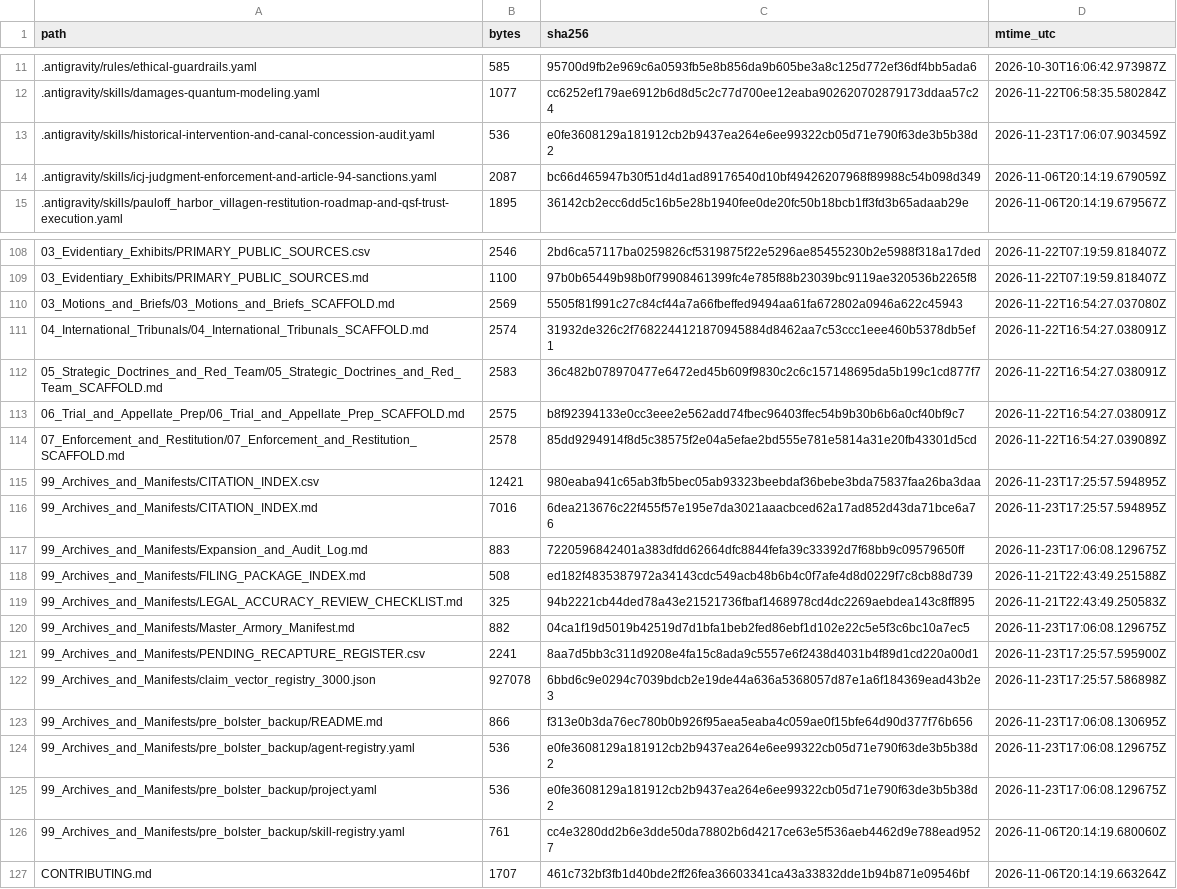
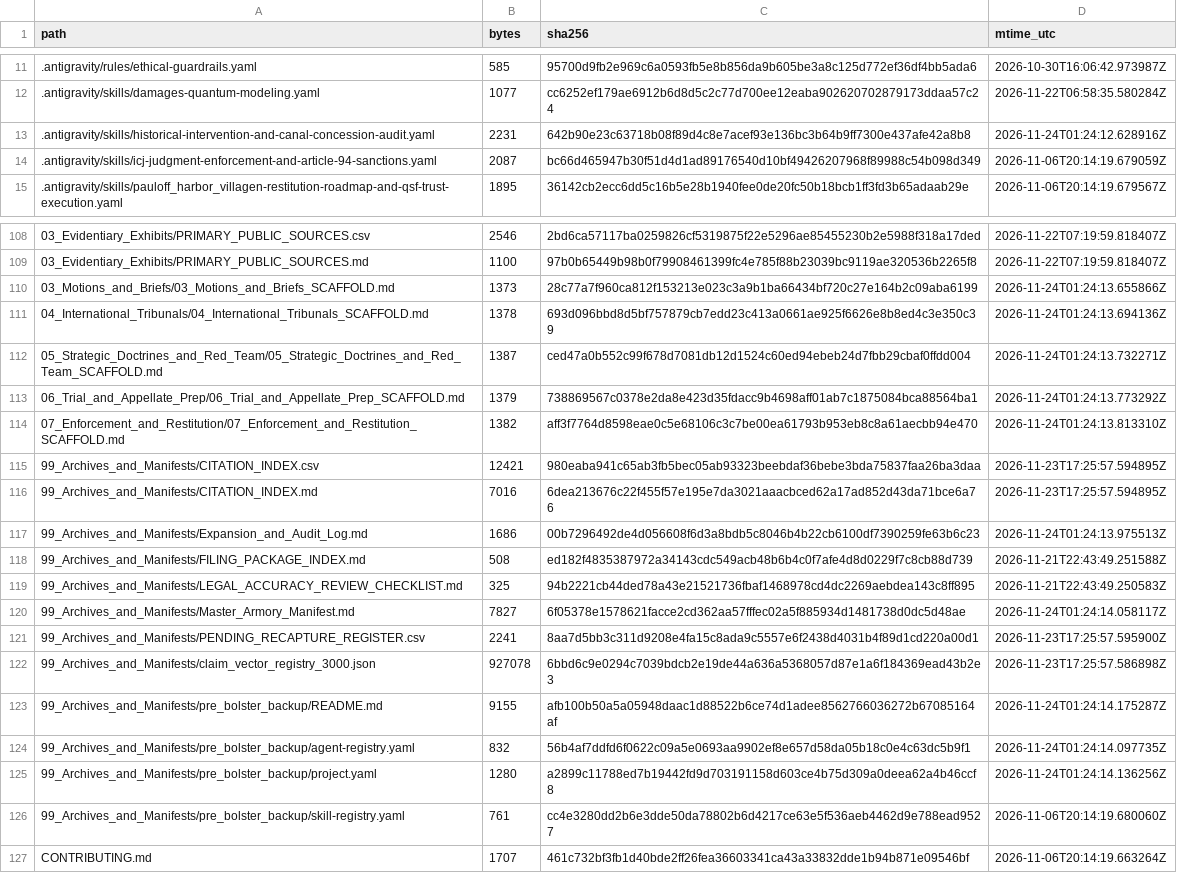
Before and after one commit to GlobalRestitutionAlliance/turtle-island-us-ak-pauloff-harbor-village-master-litigation, a CSV file: 99_Archives_and_Manifests/MANIFEST_SHA256.csv, drawn as a sheet; only a part is shown, gaps mark what is left out; the diff covers the shown part only.

Commit message:
REVERTED DUE TO UNPROMPTED MASS J3WFICATED DATA CORRUPTION BY COMPROMISED BIASED LLM/ARTIFICIAL INTELLIGENCE MODELS

```diff
--- a/99_Archives_and_Manifests/MANIFEST_SHA256.csv
+++ b/99_Archives_and_Manifests/MANIFEST_SHA256.csv
@@ -12,3 +12,3 @@ path,bytes,sha256,mtime_utc
 .antigravity/skills/damages-quantum-modeling.yaml,1077,cc6252ef179ae6912b6d8d5c2c77d700ee12eaba902620702879173ddaa57c24,2026-11-22T06:58:35.580284Z
-.antigravity/skills/historical-intervention-and-canal-concession-audit.yaml,536,e0fe3608129a181912cb2b9437ea264e6ee99322cb05d71e790f63de3b5b38d2,2026-11-23T17:06:07.903459Z
+.antigravity/skills/historical-intervention-and-canal-concession-audit.yaml,2231,642b90e23c63718b08f89d4c8e7acef93e136bc3b64b9ff7300e437afe42a8b8,2026-11-24T01:24:12.628916Z
 .antigravity/skills/icj-judgment-enforcement-and-article-94-sanctions.yaml,2087,bc66d465947b30f51d4d1ad89176540d10bf49426207968f89988c54b098d349,2026-11-06T20:14:19.679059Z
@@ -109,18 +109,18 @@ path,bytes,sha256,mtime_utc
 03_Evidentiary_Exhibits/PRIMARY_PUBLIC_SOURCES.md,1100,97b0b65449b98b0f79908461399fc4e785f88b23039bc9119ae320536b2265f8,2026-11-22T07:19:59.818407Z
-03_Motions_and_Briefs/03_Motions_and_Briefs_SCAFFOLD.md,2569,5505f81f991c27c84cf44a7a66fbeffed9494aa61fa672802a0946a622c45943,2026-11-22T16:54:27.037080Z
-04_International_Tribunals/04_International_Tribunals_SCAFFOLD.md,2574,31932de326c2f7682244121870945884d8462aa7c53ccc1eee460b5378db5ef1,2026-11-22T16:54:27.038091Z
-05_Strategic_Doctrines_and_Red_Team/05_Strategic_Doctrines_and_Red_Team_SCAFFOLD.md,2583,36c482b078970477e6472ed45b609f9830c2c6c157148695da5b199c1cd877f7,2026-11-22T16:54:27.038091Z
-06_Trial_and_Appellate_Prep/06_Trial_and_Appellate_Prep_SCAFFOLD.md,2575,b8f92394133e0cc3eee2e562add74fbec96403ffec54b9b30b6b6a0cf40bf9c7,2026-11-22T16:54:27.038091Z
-07_Enforcement_and_Restitution/07_Enforcement_and_Restitution_SCAFFOLD.md,2578,85dd9294914f8d5c38575f2e04a5efae2bd555e781e5814a31e20fb43301d5cd,2026-11-22T16:54:27.039089Z
+03_Motions_and_Briefs/03_Motions_and_Briefs_SCAFFOLD.md,1373,28c77a7f960ca812f153213e023c3a9b1ba66434bf720c27e164b2c09aba6199,2026-11-24T01:24:13.655866Z
+04_International_Tribunals/04_International_Tribunals_SCAFFOLD.md,1378,693d096bbd8d5bf757879cb7edd23c413a0661ae925f6626e8b8ed4c3e350c39,2026-11-24T01:24:13.694136Z
+05_Strategic_Doctrines_and_Red_Team/05_Strategic_Doctrines_and_Red_Team_SCAFFOLD.md,1387,ced47a0b552c99f678d7081db12d1524c60ed94ebeb24d7fbb29cbaf0ffdd004,2026-11-24T01:24:13.732271Z
+06_Trial_and_Appellate_Prep/06_Trial_and_Appellate_Prep_SCAFFOLD.md,1379,738869567c0378e2da8e423d35fdacc9b4698aff01ab7c1875084bca88564ba1,2026-11-24T01:24:13.773292Z
+07_Enforcement_and_Restitution/07_Enforcement_and_Restitution_SCAFFOLD.md,1382,aff3f7764d8598eae0c5e68106c3c7be00ea61793b953eb8c8a61aecbb94e470,2026-11-24T01:24:13.813310Z
 99_Archives_and_Manifests/CITATION_INDEX.csv,12421,980eaba941c65ab3fb5bec05ab93323beebdaf36bebe3bda75837faa26ba3daa,2026-11-23T17:25:57.594895Z
 99_Archives_and_Manifests/CITATION_INDEX.md,7016,6dea213676c22f455f57e195e7da3021aaacbced62a17ad852d43da71bce6a76,2026-11-23T17:25:57.594895Z
-99_Archives_and_Manifests/Expansion_and_Audit_Log.md,883,7220596842401a383dfdd62664dfc8844fefa39c33392d7f68bb9c09579650ff,2026-11-23T17:06:08.129675Z
+99_Archives_and_Manifests/Expansion_and_Audit_Log.md,1686,00b7296492de4d056608f6d3a8bdb5c8046b4b22cb6100df7390259fe63b6c23,2026-11-24T01:24:13.975513Z
 99_Archives_and_Manifests/FILING_PACKAGE_INDEX.md,508,ed182f4835387972a34143cdc549acb48b6b4c0f7afe4d8d0229f7c8cb88d739,2026-11-21T22:43:49.251588Z
 99_Archives_and_Manifests/LEGAL_ACCURACY_REVIEW_CHECKLIST.md,325,94b2221cb44ded78a43e21521736fbaf1468978cd4dc2269aebdea143c8ff895,2026-11-21T22:43:49.250583Z
-99_Archives_and_Manifests/Master_Armory_Manifest.md,882,04ca1f19d5019b42519d7d1bfa1beb2fed86ebf1d102e22c5e5f3c6bc10a7ec5,2026-11-23T17:06:08.129675Z
+99_Archives_and_Manifests/Master_Armory_Manifest.md,7827,6f05378e1578621facce2cd362aa57fffec02a5f885934d1481738d0dc5d48ae,2026-11-24T01:24:14.058117Z
 99_Archives_and_Manifests/PENDING_RECAPTURE_REGISTER.csv,2241,8aa7d5bb3c311d9208e4fa15c8ada9c5557e6f2438d4031b4f89d1cd220a00d1,2026-11-23T17:25:57.595900Z
 99_Archives_and_Manifests/claim_vector_registry_3000.json,927078,6bbd6c9e0294c7039bdcb2e19de44a636a5368057d87e1a6f184369ead43b2e3,2026-11-23T17:25:57.586898Z
-99_Archives_and_Manifests/pre_bolster_backup/README.md,866,f313e0b3da76ec780b0b926f95aea5eaba4c059ae0f15bfe64d90d377f76b656,2026-11-23T17:06:08.130695Z
-99_Archives_and_Manifests/pre_bolster_backup/agent-registry.yaml,536,e0fe3608129a181912cb2b9437ea264e6ee99322cb05d71e790f63de3b5b38d2,2026-11-23T17:06:08.129675Z
-99_Archives_and_Manifests/pre_bolster_backup/project.yaml,536,e0fe3608129a181912cb2b9437ea264e6ee99322cb05d71e790f63de3b5b38d2,2026-11-23T17:06:08.129675Z
+99_Archives_and_Manifests/pre_bolster_backup/README.md,9155,afb100b50a5a05948daac1d88522b6ce74d1adee8562766036272b67085164af,2026-11-24T01:24:14.175287Z
+99_Archives_and_Manifests/pre_bolster_backup/agent-registry.yaml,832,56b4af7ddfd6f0622c09a5e0693aa9902ef8e657d58da05b18c0e4c63dc5b9f1,2026-11-24T01:24:14.097735Z
+99_Archives_and_Manifests/pre_bolster_backup/project.yaml,1280,a2899c11788ed7b19442fd9d703191158d603ce4b75d309a0deea62a4b46ccf8,2026-11-24T01:24:14.136256Z
 99_Archives_and_Manifests/pre_bolster_backup/skill-registry.yaml,761,cc4e3280dd2b6e3dde50da78802b6d4217ce63e5f536aeb4462d9e788ead9527,2026-11-06T20:14:19.680060Z
```
Also changed, not shown: 77 edited cells elsewhere in this file, 37 other files.
